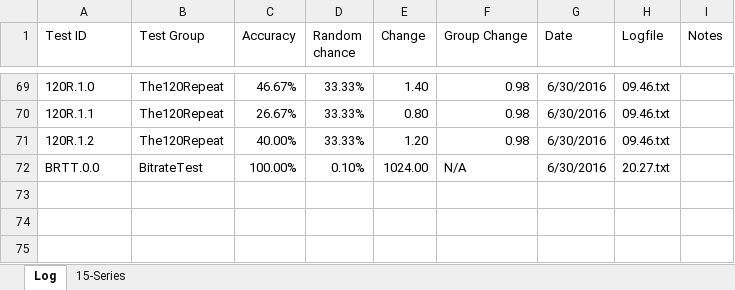
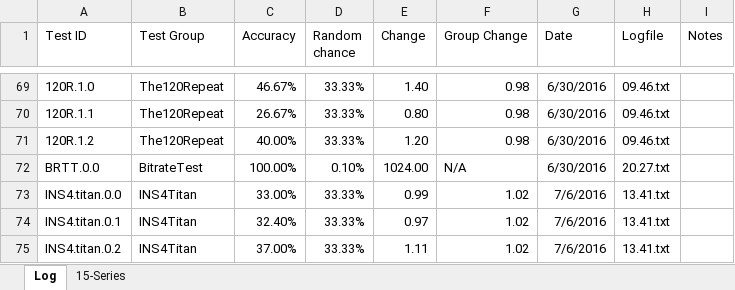
Before and after one commit to grey280/nAud, an Excel workbook: logs/Experiment Log.xlsx, sheet Log, drawn as a sheet; only a part is shown, gaps mark what is left out; values as stored, in another font and other column widths than the file's, no borders; conditional formats not drawn; the diff names each change by its address in the sheet, - before the commit and + after, or states it on an @@ line.

Commit message:
Run experiment

```diff
--- a/logs/Experiment Log.xlsx (sheet Log)
+++ b/logs/Experiment Log.xlsx (sheet Log)
+row 73: INS4.titan.0.0 | INS4Titan | 33.00% | 33.33% | 0.99 | 1.02 | 7/6/2016 | 13.41.txt
+row 74: INS4.titan.0.1 | INS4Titan | 32.40% | 33.33% | 0.97 | 1.02 | 7/6/2016 | 13.41.txt
+row 75: INS4.titan.0.2 | INS4Titan | 37.00% | 33.33% | 1.11 | 1.02 | 7/6/2016 | 13.41.txt
```
Also changed, not shown: 1 other file.
